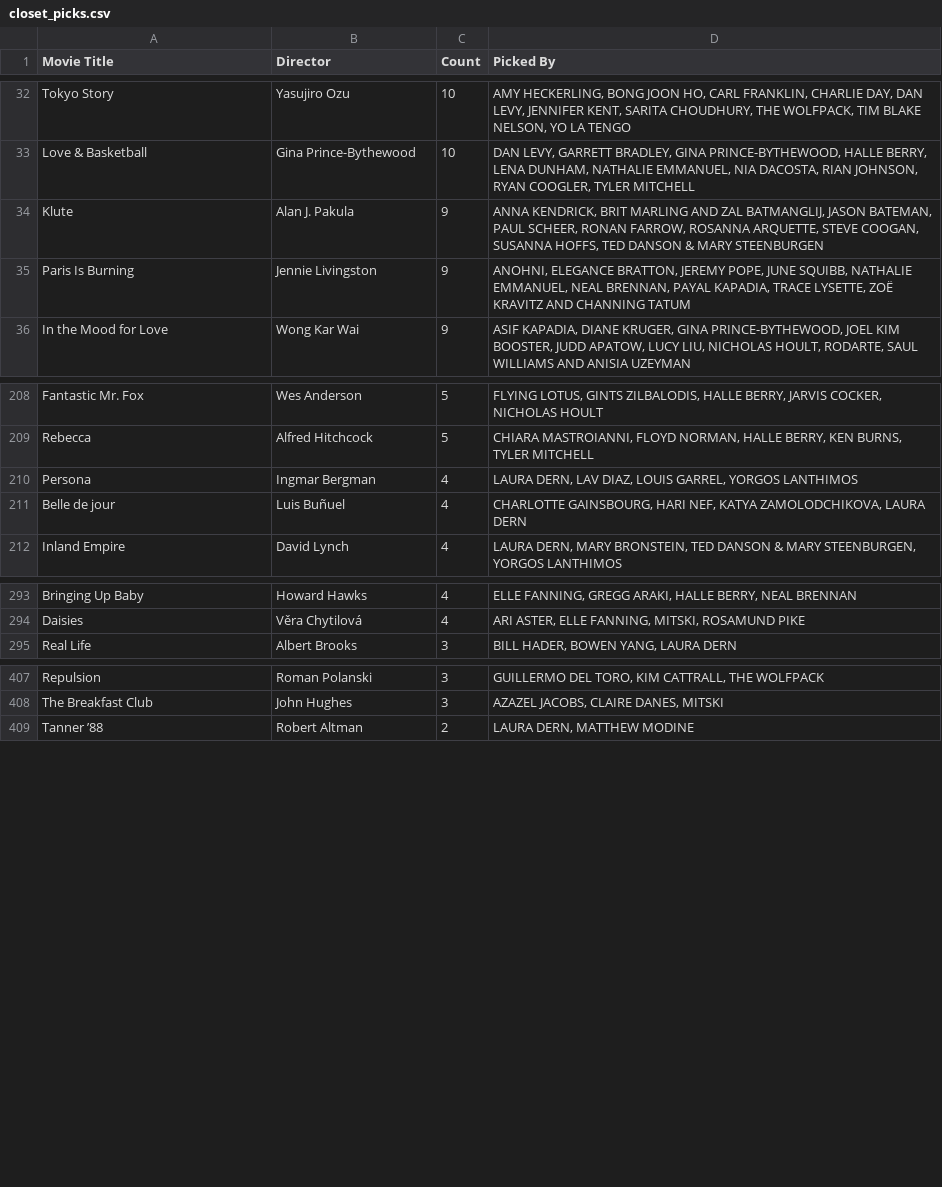
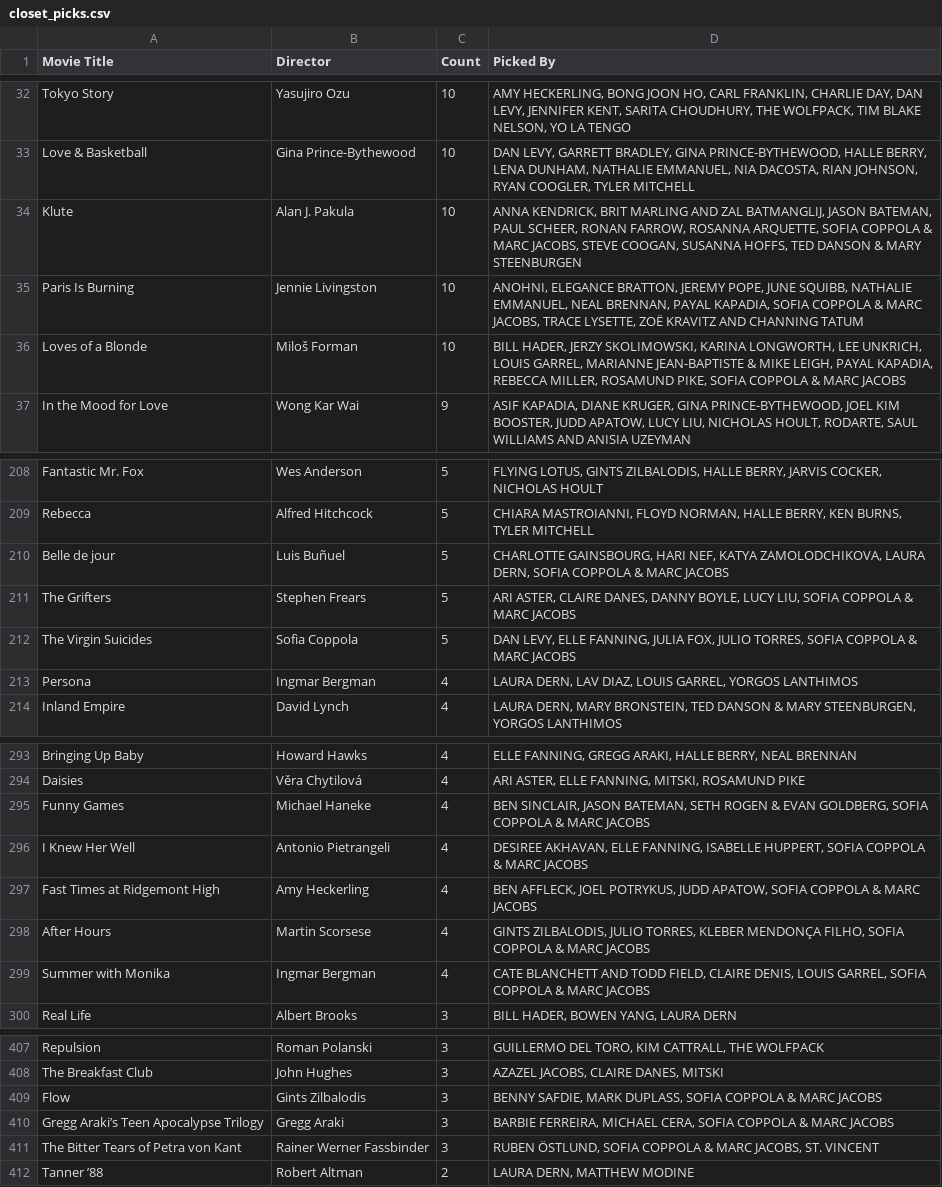
Before and after one commit to cfsima/criterionclosetpickspicks, a CSV file: docs/closet_picks.csv, drawn as a sheet; only a part is shown, gaps mark what is left out; the diff covers the shown part only.

```diff
--- a/docs/closet_picks.csv
+++ b/docs/closet_picks.csv
@@ -33,4 +33,5 @@ Tokyo Story,Yasujiro Ozu,10,"AMY HECKERLING, BONG JOON HO, CARL FRANKLIN, CHARLI
 Love & Basketball,Gina Prince-Bythewood,10,"DAN LEVY, GARRETT BRADLEY, GINA PRINCE-BYTHEWOOD, HALLE BERRY, LENA DUNHAM, NATHALIE EMMANUEL, NIA DACOSTA, RIAN JOHNSON, RYAN COOGLER, TYLER MITCHELL"
-Klute,Alan J. Pakula,9,"ANNA KENDRICK, BRIT MARLING AND ZAL BATMANGLIJ, JASON BATEMAN, PAUL SCHEER, RONAN FARROW, ROSANNA ARQUETTE, STEVE COOGAN, SUSANNA HOFFS, TED DANSON & MARY STEENBURGEN"
-Paris Is Burning,Jennie Livingston,9,"ANOHNI, ELEGANCE BRATTON, JEREMY POPE, JUNE SQUIBB, NATHALIE EMMANUEL, NEAL BRENNAN, PAYAL KAPADIA, TRACE LYSETTE, ZOË KRAVITZ AND CHANNING TATUM"
+Klute,Alan J. Pakula,10,"ANNA KENDRICK, BRIT MARLING AND ZAL BATMANGLIJ, JASON BATEMAN, PAUL SCHEER, RONAN FARROW, ROSANNA ARQUETTE, SOFIA COPPOLA & MARC JACOBS, STEVE COOGAN, SUSANNA HOFFS, TED DANSON & MARY STEENBURGEN"
+Paris Is Burning,Jennie Livingston,10,"ANOHNI, ELEGANCE BRATTON, JEREMY POPE, JUNE SQUIBB, NATHALIE EMMANUEL, NEAL BRENNAN, PAYAL KAPADIA, SOFIA COPPOLA & MARC JACOBS, TRACE LYSETTE, ZOË KRAVITZ AND CHANNING TATUM"
+Loves of a Blonde,Miloš Forman,10,"BILL HADER, JERZY SKOLIMOWSKI, KARINA LONGWORTH, LEE UNKRICH, LOUIS GARREL, MARIANNE JEAN-BAPTISTE & MIKE LEIGH, PAYAL KAPADIA, REBECCA MILLER, ROSAMUND PIKE, SOFIA COPPOLA & MARC JACOBS"
 In the Mood for Love,Wong Kar Wai,9,"ASIF KAPADIA, DIANE KRUGER, GINA PRINCE-BYTHEWOOD, JOEL KIM BOOSTER, JUDD APATOW, LUCY LIU, NICHOLAS HOULT, RODARTE, SAUL WILLIAMS AND ANISIA UZEYMAN"
@@ -209,4 +209,6 @@ Fantastic Mr. Fox,Wes Anderson,5,"FLYING LOTUS, GINTS ZILBALODIS, HALLE BERRY, J
 Rebecca,Alfred Hitchcock,5,"CHIARA MASTROIANNI, FLOYD NORMAN, HALLE BERRY, KEN BURNS, TYLER MITCHELL"
+Belle de jour,Luis Buñuel,5,"CHARLOTTE GAINSBOURG, HARI NEF, KATYA ZAMOLODCHIKOVA, LAURA DERN, SOFIA COPPOLA & MARC JACOBS"
+The Grifters,Stephen Frears,5,"ARI ASTER, CLAIRE DANES, DANNY BOYLE, LUCY LIU, SOFIA COPPOLA & MARC JACOBS"
+The Virgin Suicides,Sofia Coppola,5,"DAN LEVY, ELLE FANNING, JULIA FOX, JULIO TORRES, SOFIA COPPOLA & MARC JACOBS"
 Persona,Ingmar Bergman,4,"LAURA DERN, LAV DIAZ, LOUIS GARREL, YORGOS LANTHIMOS"
-Belle de jour,Luis Buñuel,4,"CHARLOTTE GAINSBOURG, HARI NEF, KATYA ZAMOLODCHIKOVA, LAURA DERN"
 Inland Empire,David Lynch,4,"LAURA DERN, MARY BRONSTEIN, TED DANSON & MARY STEENBURGEN, YORGOS LANTHIMOS"
@@ -294,2 +294,7 @@ Bringing Up Baby,Howard Hawks,4,"ELLE FANNING, GREGG ARAKI, HALLE BERRY, NEAL BR
 Daisies,Věra Chytilová,4,"ARI ASTER, ELLE FANNING, MITSKI, ROSAMUND PIKE"
+Funny Games,Michael Haneke,4,"BEN SINCLAIR, JASON BATEMAN, SETH ROGEN & EVAN GOLDBERG, SOFIA COPPOLA & MARC JACOBS"
+I Knew Her Well,Antonio Pietrangeli,4,"DESIREE AKHAVAN, ELLE FANNING, ISABELLE HUPPERT, SOFIA COPPOLA & MARC JACOBS"
+Fast Times at Ridgemont High,Amy Heckerling,4,"BEN AFFLECK, JOEL POTRYKUS, JUDD APATOW, SOFIA COPPOLA & MARC JACOBS"
+After Hours,Martin Scorsese,4,"GINTS ZILBALODIS, JULIO TORRES, KLEBER MENDONÇA FILHO, SOFIA COPPOLA & MARC JACOBS"
+Summer with Monika,Ingmar Bergman,4,"CATE BLANCHETT AND TODD FIELD, CLAIRE DENIS, LOUIS GARREL, SOFIA COPPOLA & MARC JACOBS"
 Real Life,Albert Brooks,3,"BILL HADER, BOWEN YANG, LAURA DERN"
@@ -408,2 +408,5 @@ Repulsion,Roman Polanski,3,"GUILLERMO DEL TORO, KIM CATTRALL, THE WOLFPACK"
 The Breakfast Club,John Hughes,3,"AZAZEL JACOBS, CLAIRE DANES, MITSKI"
+Flow,Gints Zilbalodis,3,"BENNY SAFDIE, MARK DUPLASS, SOFIA COPPOLA & MARC JACOBS"
+Gregg Araki’s Teen Apocalypse Trilogy,Gregg Araki,3,"BARBIE FERREIRA, MICHAEL CERA, SOFIA COPPOLA & MARC JACOBS"
+The Bitter Tears of Petra von Kant,Rainer Werner Fassbinder,3,"RUBEN ÖSTLUND, SOFIA COPPOLA & MARC JACOBS, ST. VINCENT"
 Tanner ’88,Robert Altman,2,"LAURA DERN, MATTHEW MODINE"
```
Also changed, not shown: 5 added rows, 14 removed rows and 2 edited cells elsewhere in this file, 1 other file.
